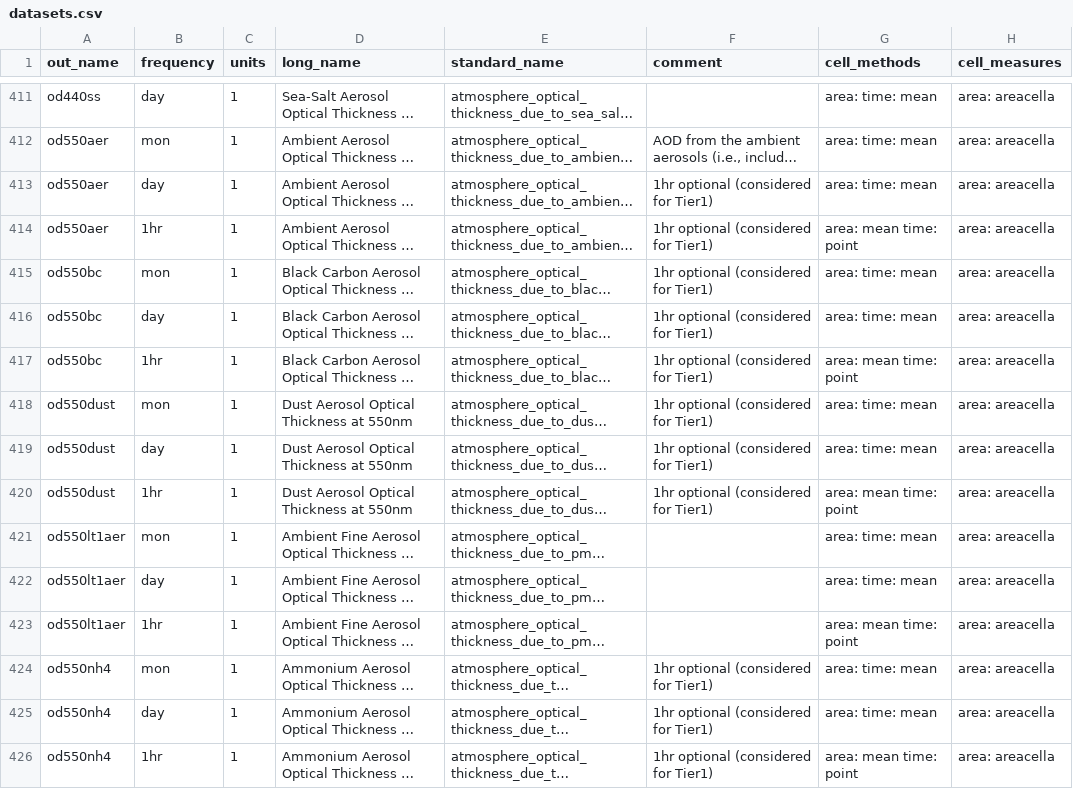
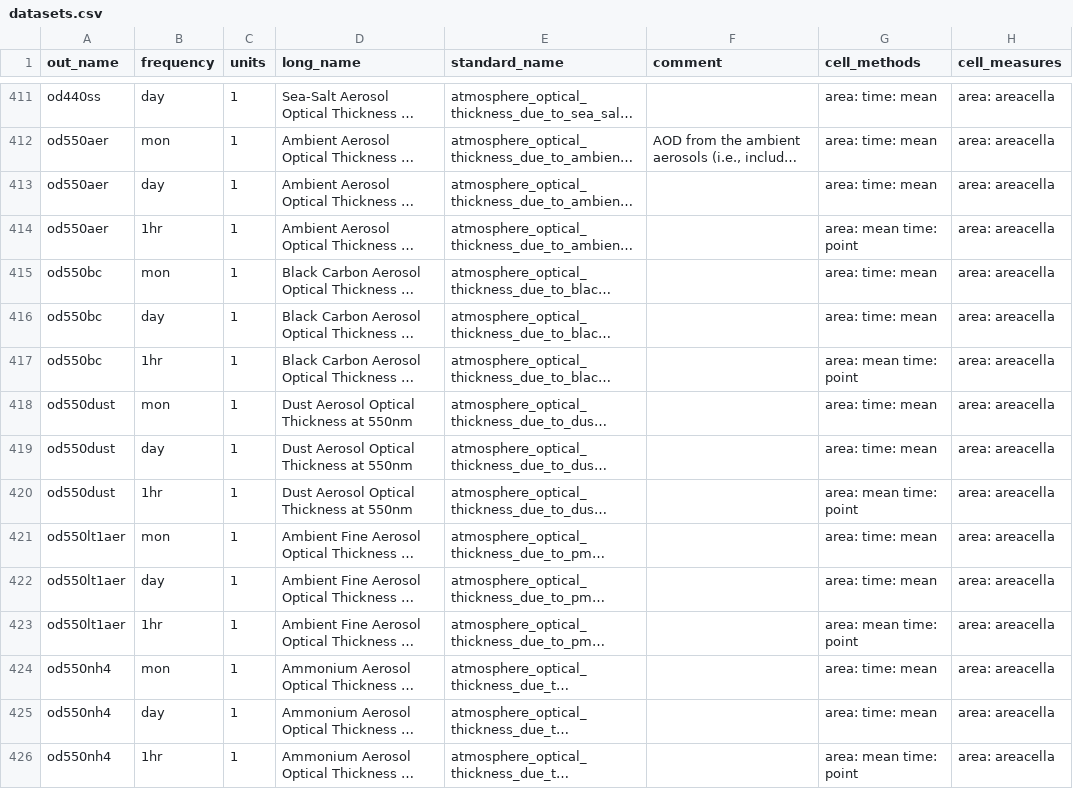
Before and after one commit to WCRP-CORDEX/data-request-table, a CSV file: cmor-table/datasets.csv, drawn as a sheet; only a part is shown, gaps mark what is left out; long unchanged cells end in …; the diff covers the shown part only; the diff names each change by its address in the sheet, - before the commit and + after, or states it on an @@ line.

Commit message:
Remove obsolete Tier1 comment from datasets table

```diff
--- a/cmor-table/datasets.csv
+++ b/cmor-table/datasets.csv
-F413:F420 (comment): 1hr optional (considered for Tier1)
+F413:F420 (comment): (empty)
-F424:F426 (comment): 1hr optional (considered for Tier1)
+F424:F426 (comment): (empty)
```
Also changed, not shown: 21 edited cells elsewhere in this file.
